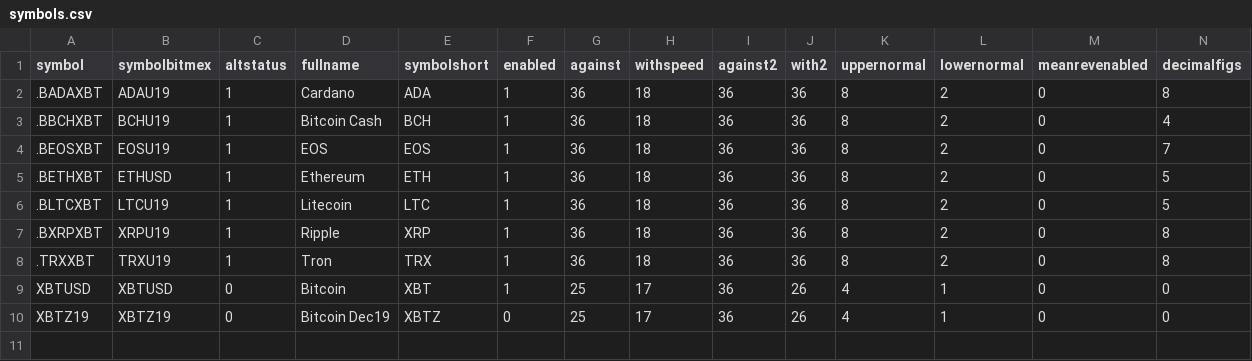
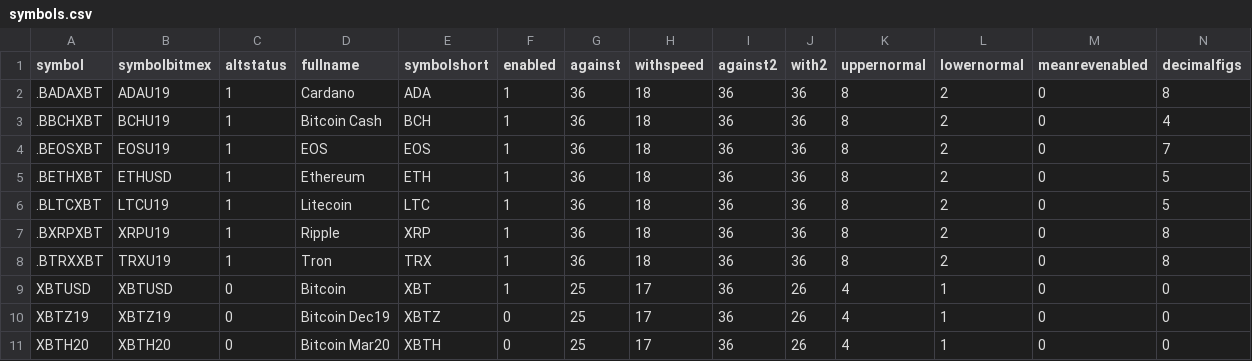
Before and after one commit to webclinic017/jambot, a CSV file: symbols.csv, drawn as a sheet; only a part is shown; rows hold the shown columns only; the diff names each change by its address in the sheet, - before the commit and + after, or states it on an @@ line.

```diff
--- a/symbols.csv
+++ b/symbols.csv
-A8 (symbol): .TRXXBT
+A8 (symbol): .BTRXXBT
+row 11: XBTH20 | XBTH20 | 0 | Bitcoin Mar20 | XBTH | 0 | 25 | 17 | 36 | 26 | 4 | 1 | 0 | 0
```
Also changed, not shown: 9 other files.
